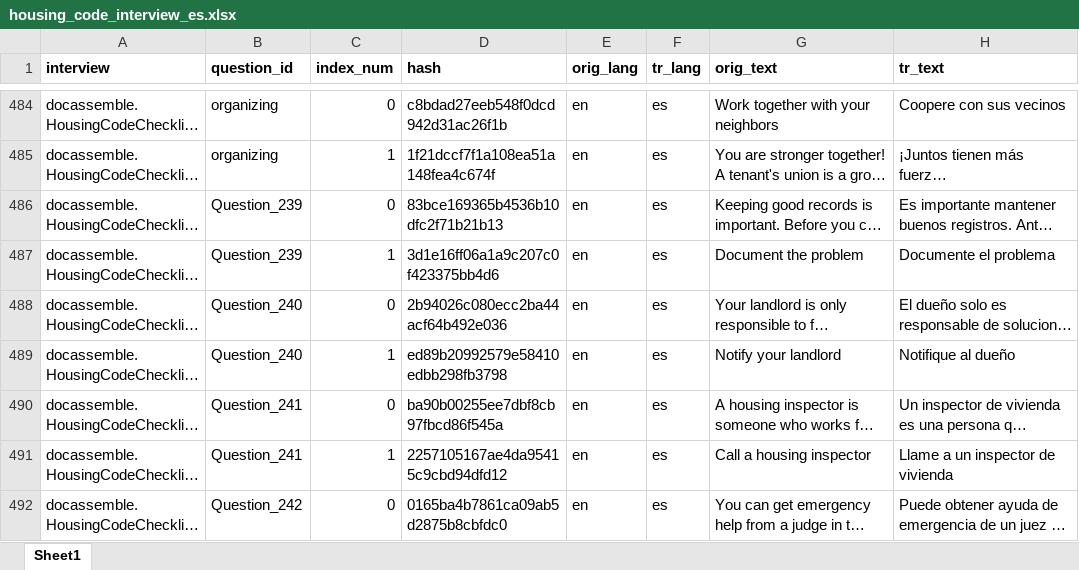
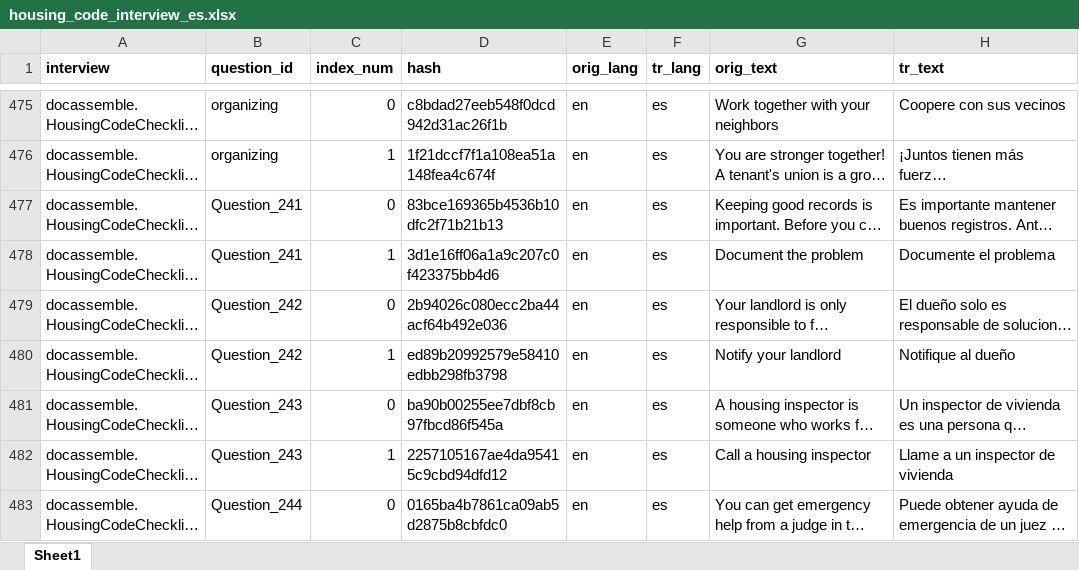
Before and after one commit to LemmaLegalConsulting/docassemble-HousingCodeChecklist, an Excel workbook: docassemble/HousingCodeChecklist/data/sources/housing_code_interview_es.xlsx, sheet Sheet1, drawn as a sheet; only a part is shown, gaps mark what is left out; long unchanged cells end in …; values as stored, in another font and other column widths than the file's, no borders; addresses are those after the commit; the diff covers the shown part only; the diff names each change by its address in the sheet, - before the commit and + after, or states it on an @@ line.

```diff
--- a/docassemble/HousingCodeChecklist/data/sources/housing_code_interview_es.xlsx (sheet Sheet1)
+++ b/docassemble/HousingCodeChecklist/data/sources/housing_code_interview_es.xlsx (sheet Sheet1)
-B477:B478 (question_id): Question_239
+B477:B478 (question_id): Question_241
-B479:B480 (question_id): Question_240
+B479:B480 (question_id): Question_242
-B481:B482 (question_id): Question_241
+B481:B482 (question_id): Question_243
-B483 (question_id): Question_242
+B483 (question_id): Question_244
```
Also changed, not shown: 25 added rows, 12 removed rows and 232 edited cells elsewhere in this sheet, 4 other files.
